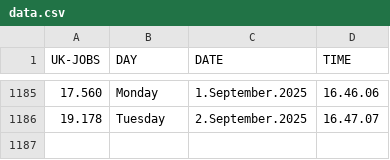
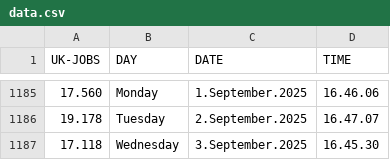
Before and after one commit to J0hn-B/bash_scraper, a CSV file: data.csv, drawn as a sheet; only a part is shown, gaps mark what is left out.

```diff
--- a/data.csv
+++ b/data.csv
@@ -1186 +1186,2 @@ UK-JOBS, DAY, DATE, TIME
 19.178 , Tuesday ,  2.September.2025 , 16.47.07
+17.118 , Wednesday ,  3.September.2025 , 16.45.30
```
